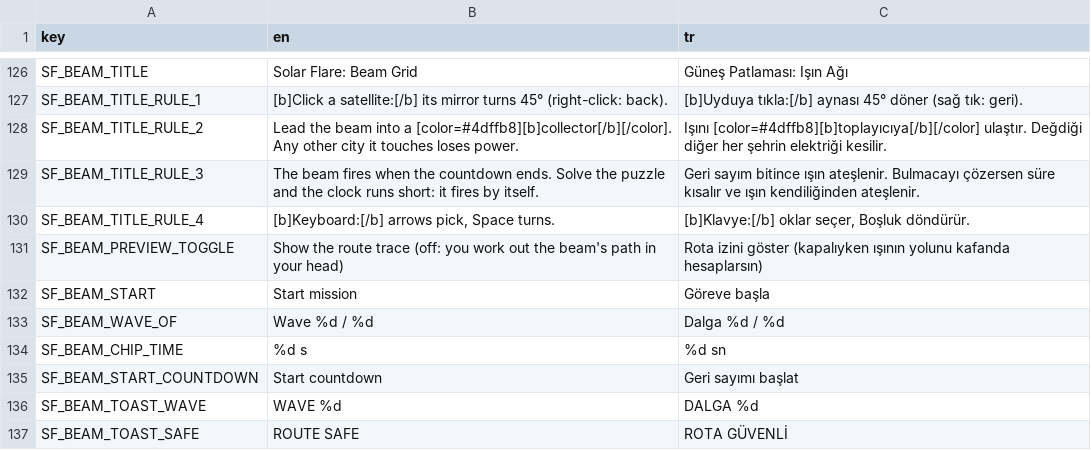
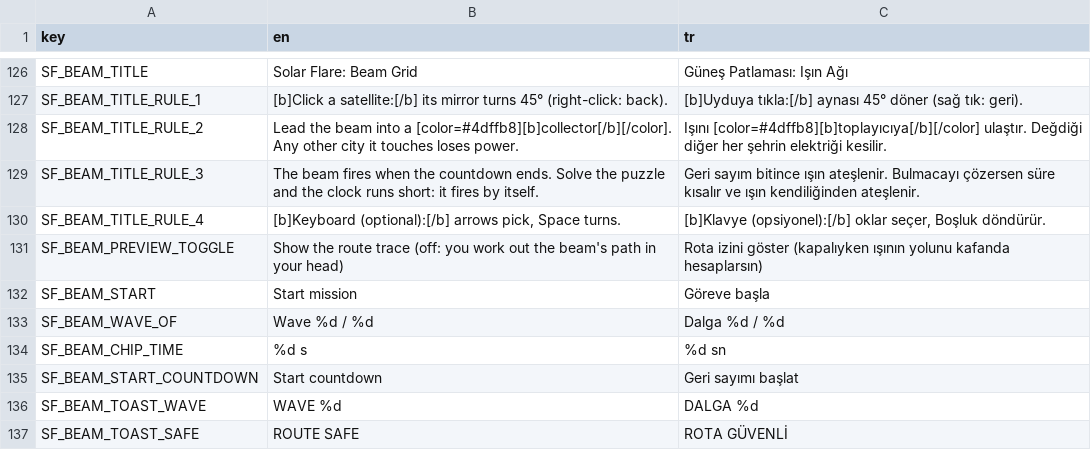
Before and after one commit to memoksin/3play, a CSV file: locale/strings.csv, drawn as a sheet; only a part is shown, gaps mark what is left out; the diff names each change by its address in the sheet, - before the commit and + after, or states it on an @@ line.

Commit message:
fix(beam): mark the keyboard rule as optional

```diff
--- a/locale/strings.csv
+++ b/locale/strings.csv
-B130 (en): [b]Keyboard:[/b] arrows pick,…
+B130 (en): [b]Keyboard (optional):[/b] arrows pick,…
-C130 (tr): [b]Klavye:[/b] oklar seçer,…
+C130 (tr): [b]Klavye (opsiyonel):[/b] oklar seçer,…
```
